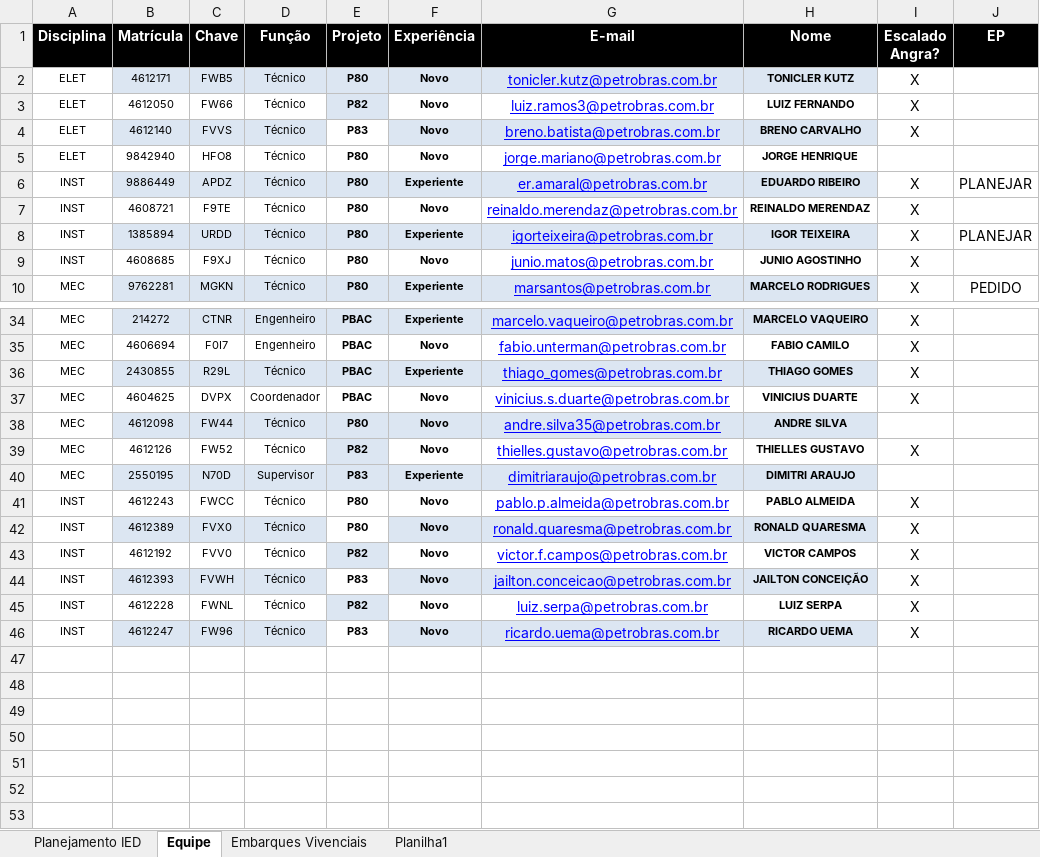
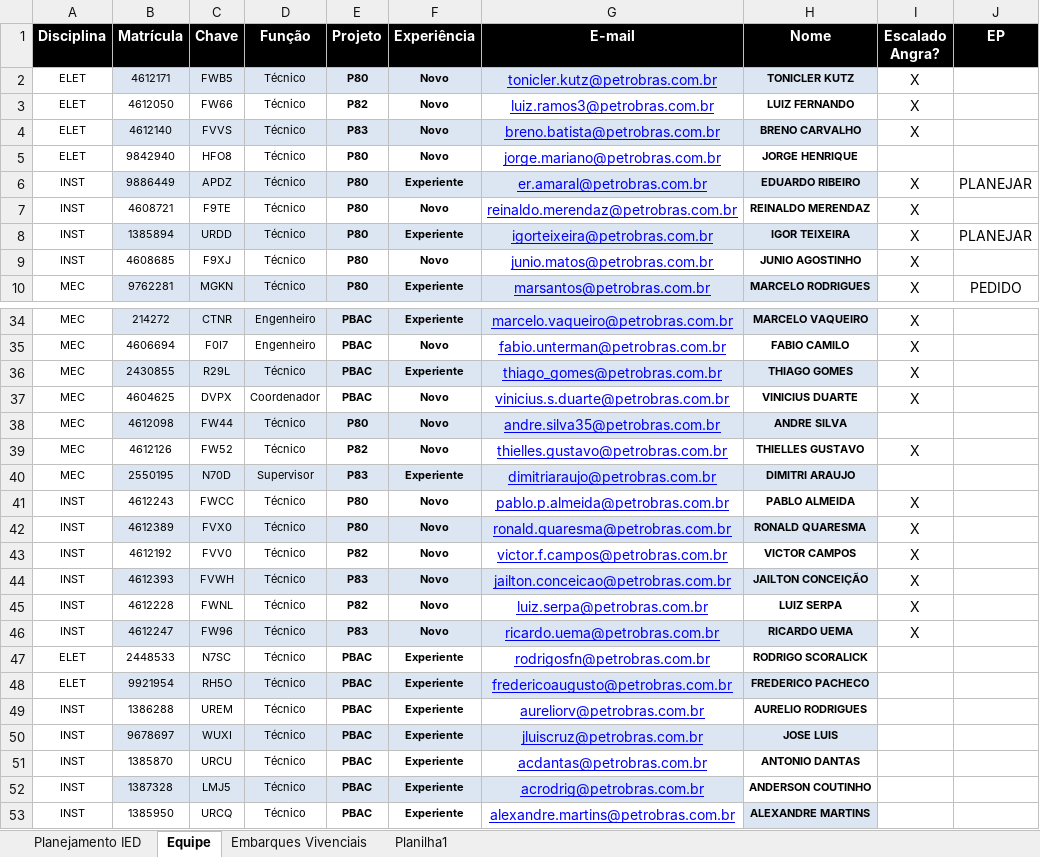
Before and after one commit to viniciussduarte/gantt_disp, an Excel workbook: Planejamento Geral.xlsx, sheet Equipe, drawn as a sheet; only a part is shown, gaps mark what is left out; values as stored, in another font and other column widths than the file's, no borders; conditional formats not drawn; the diff names each change by its address in the sheet, - before the commit and + after, or states it on an @@ line.

```diff
--- a/Planejamento Geral.xlsx (sheet Equipe)
+++ b/Planejamento Geral.xlsx (sheet Equipe)
-E3 fill: #DCE6F2
+E3 fill: none
-E4 fill: none
+E4 fill: #DCE6F2
-E39 fill: #DCE6F2
+E39 fill: none
-E42 fill: none
+E42 fill: #DCE6F2
-E43 fill: #DCE6F2
+E43 fill: none
-E44 fill: none
+E44 fill: #DCE6F2
-E45 fill: #DCE6F2
+E45 fill: none
-E46 fill: none
+E46 fill: #DCE6F2
+row 47: ELET | 2448533 | N7SC | Técnico | PBAC | Experiente | rodrigosfn@petrobras.com.br | RODRIGO SCORALICK
+row 48: ELET | 9921954 | RH5O | Técnico | PBAC | Experiente | fredericoaugusto@petrobras.com.br | FREDERICO PACHECO
+row 49: INST | 1386288 | UREM | Técnico | PBAC | Experiente | aureliorv@petrobras.com.br | AURELIO RODRIGUES
+row 50: INST | 9678697 | WUXI | Técnico | PBAC | Experiente | jluiscruz@petrobras.com.br | JOSE LUIS
+row 51: INST | 1385870 | URCU | Técnico | PBAC | Experiente | acdantas@petrobras.com.br | ANTONIO DANTAS
+row 52: INST | 1387328 | LMJ5 | Técnico | PBAC | Experiente | acrodrig@petrobras.com.br | ANDERSON COUTINHO
+row 53: INST | 1385950 | URCQ | Técnico | PBAC | Experiente | alexandre.martins@petrobras.com.br | ALEXANDRE MARTINS
```
Also changed, not shown: sheet Planejamento IED, sheet Embarques Vivenciais, Férias.xlsx, Planejamento Estaleiro.xlsx.
